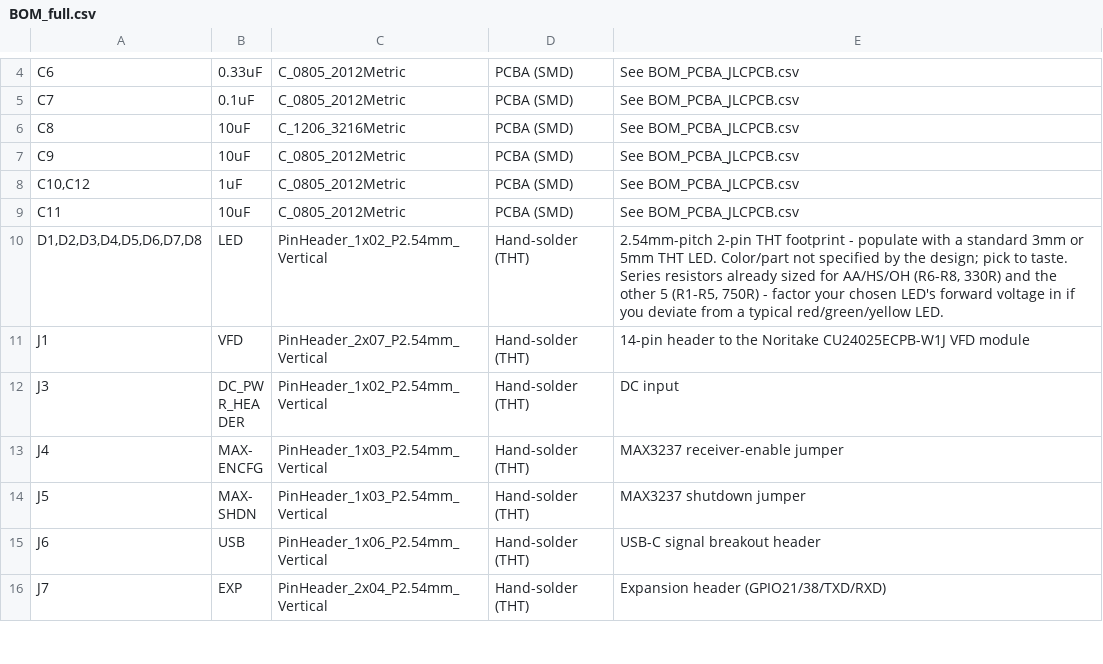
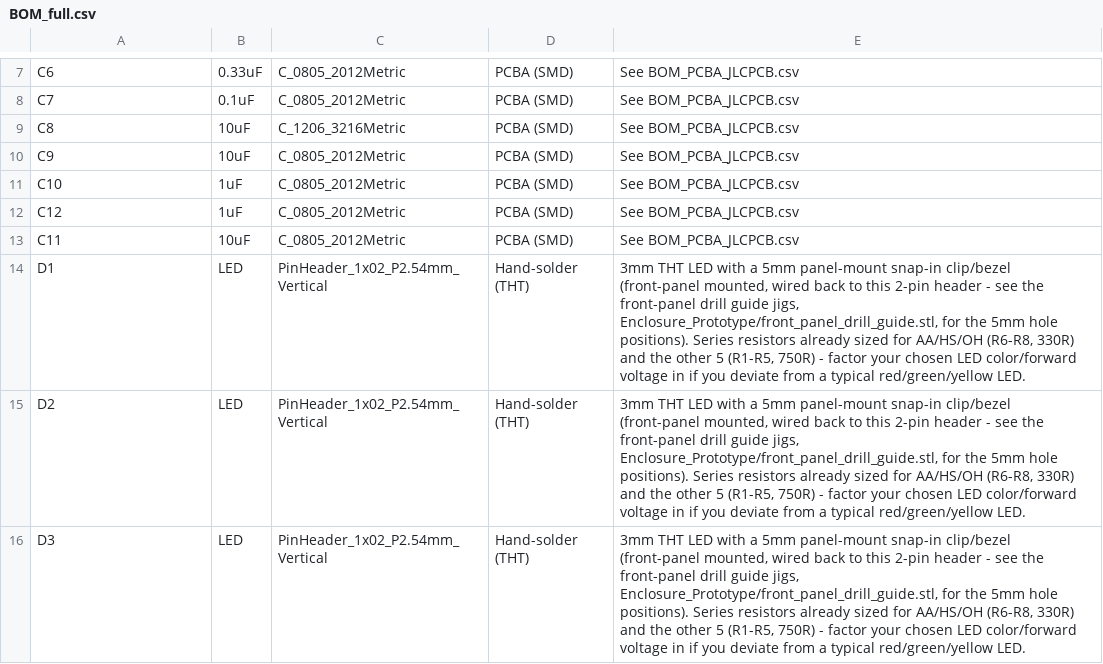
Before and after one commit to kd4cbm/EngModem-Mini, a CSV file: manufacturing/BOM_full.csv, drawn as a sheet; only a part is shown, gaps mark what is left out; the shorter side is filled out with more unchanged rows; the diff covers the shown part only.

Commit message:
Rev5: U2 via stitching/keepout, plus enclosure panel jigs
Hardware: replaces Rev4 with Rev5 (9 through vias + mirrored bottom
pads under U2's ground-pad cluster for bottom-side hand-solder access,
keepout zone, full rip/reroute). Manufacturing outputs (Gerbers, BOM,
CPL) updated to match; board renders regenerated.

New: enclosure/ - 3D-printable drill and router-template jigs for the
Hammond 1455U2201BK front (VFD window, LEDs, mounting holes) and rear
(DB9 draft) panels, with their own preliminary-hardware disclaimer.
Neither the board nor the jigs have been built/fitted yet - see each
README for current verification status.

```diff
--- a/manufacturing/BOM_full.csv
+++ b/manufacturing/BOM_full.csv
@@ -7,4 +10,7 @@ C8,10uF,C_1206_3216Metric,PCBA (SMD),See BOM_PCBA_JLCPCB.csv
 C9,10uF,C_0805_2012Metric,PCBA (SMD),See BOM_PCBA_JLCPCB.csv
-"C10,C12",1uF,C_0805_2012Metric,PCBA (SMD),See BOM_PCBA_JLCPCB.csv
+C10,1uF,C_0805_2012Metric,PCBA (SMD),See BOM_PCBA_JLCPCB.csv
+C12,1uF,C_0805_2012Metric,PCBA (SMD),See BOM_PCBA_JLCPCB.csv
 C11,10uF,C_0805_2012Metric,PCBA (SMD),See BOM_PCBA_JLCPCB.csv
-"D1,D2,D3,D4,D5,D6,D7,D8",LED,PinHeader_1x02_P2.54mm_Vertical,Hand-solder (THT),"2.54mm-pitch 2-pin THT footprint - populate with a standard 3mm or 5mm THT LED. Color/part not specified by the design; pick to taste. Series resistors already sized for AA/HS/OH (R6-R8, 330R) and the other 5 (R1-R5, 750R) - factor your chosen LED's forward voltage in if you deviate from a typical red/green/yellow LED."
+D1,LED,PinHeader_1x02_P2.54mm_Vertical,Hand-solder (THT),"3mm THT LED with a 5mm panel-mount snap-in clip/bezel (front-panel mounted, wired back to this 2-pin header - see the front-panel drill guide jigs, Enclosure_Prototype/front_panel_drill_guide.stl, for the 5mm hole positions). Series resistors already sized for AA/HS/OH (R6-R8, 330R) and the other 5 (R1-R5, 750R) - factor your chosen LED color/forward voltage in if you deviate from a typical red/green/yellow LED."
+D2,LED,PinHeader_1x02_P2.54mm_Vertical,Hand-solder (THT),"3mm THT LED with a 5mm panel-mount snap-in clip/bezel (front-panel mounted, wired back to this 2-pin header - see the front-panel drill guide jigs, Enclosure_Prototype/front_panel_drill_guide.stl, for the 5mm hole positions). Series resistors already sized for AA/HS/OH (R6-R8, 330R) and the other 5 (R1-R5, 750R) - factor your chosen LED color/forward voltage in if you deviate from a typical red/green/yellow LED."
+D3,LED,PinHeader_1x02_P2.54mm_Vertical,Hand-solder (THT),"3mm THT LED with a 5mm panel-mount snap-in clip/bezel (front-panel mounted, wired back to this 2-pin header - see the front-panel drill guide jigs, Enclosure_Prototype/front_panel_drill_guide.stl, for the 5mm hole positions). Series resistors already sized for AA/HS/OH (R6-R8, 330R) and the other 5 (R1-R5, 750R) - factor your chosen LED color/forward voltage in if you deviate from a typical red/green/yellow LED."
```
Also changed, not shown: 14 added rows and 3 edited cells elsewhere in this file, manufacturing/BOM_PCBA_JLCPCB.csv, 24 other files.
